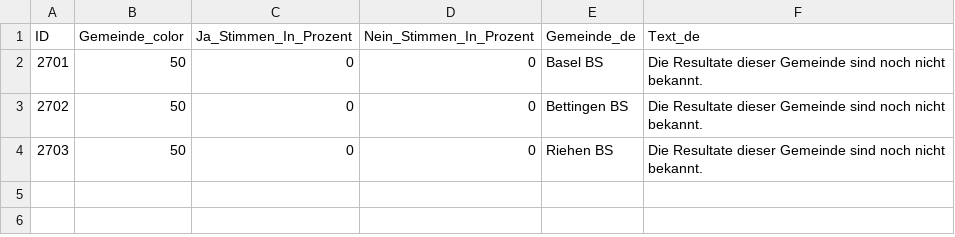
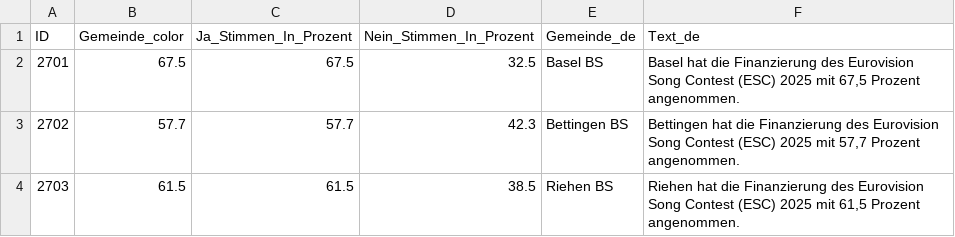
Before and after one commit to awp-finanznachrichten/lena_november2024, a CSV file: Output_Cantons/BS_ESC_dw_de.csv, drawn as a sheet.

```diff
--- a/Output_Cantons/BS_ESC_dw_de.csv
+++ b/Output_Cantons/BS_ESC_dw_de.csv
@@ -1,4 +1,4 @@
 "ID","Gemeinde_color","Ja_Stimmen_In_Prozent","Nein_Stimmen_In_Prozent","Gemeinde_de","Text_de"
-2701,50,0,0,"Basel BS","Die Resultate dieser Gemeinde sind noch nicht bekannt."
-2702,50,0,0,"Bettingen BS","Die Resultate dieser Gemeinde sind noch nicht bekannt."
-2703,50,0,0,"Riehen BS","Die Resultate dieser Gemeinde sind noch nicht bekannt."
+2701,67.5,67.5,32.5,"Basel BS","Basel hat die Finanzierung des Eurovision Song Contest (ESC) 2025 mit 67,5 Prozent angenommen."
+2702,57.7,57.7,42.3,"Bettingen BS","Bettingen hat die Finanzierung des Eurovision Song Contest (ESC) 2025 mit 57,7 Prozent angenommen."
+2703,61.5,61.5,38.5,"Riehen BS","Riehen hat die Finanzierung des Eurovision Song Contest (ESC) 2025 mit 61,5 Prozent angenommen."
```
Also changed, not shown: Output_Cantons/BS_ESC_dw_fr.csv, Output_Cantons/BS_ESC_dw_it.csv, 1 other file.
